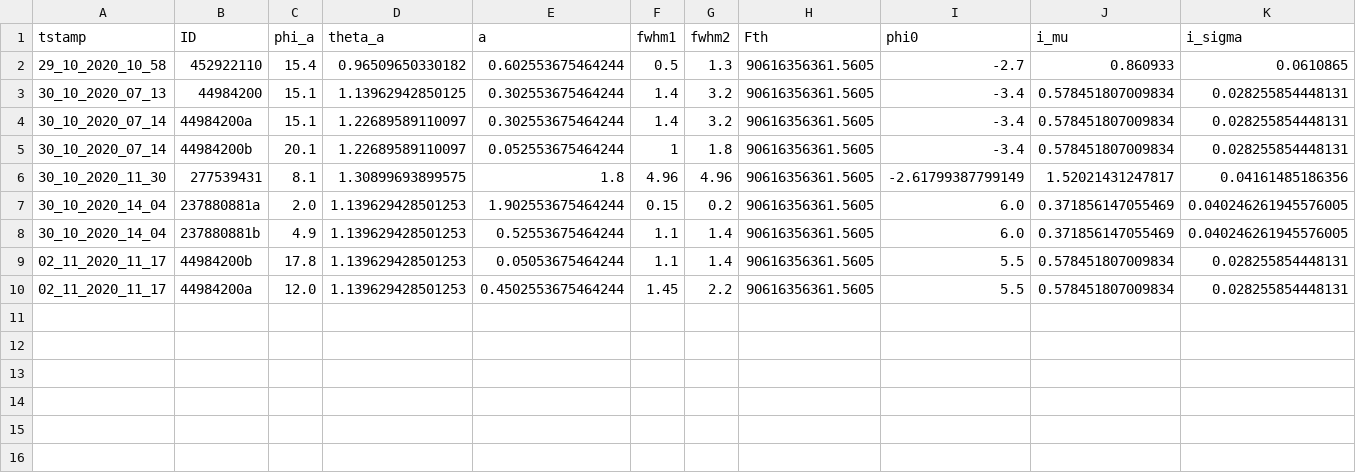
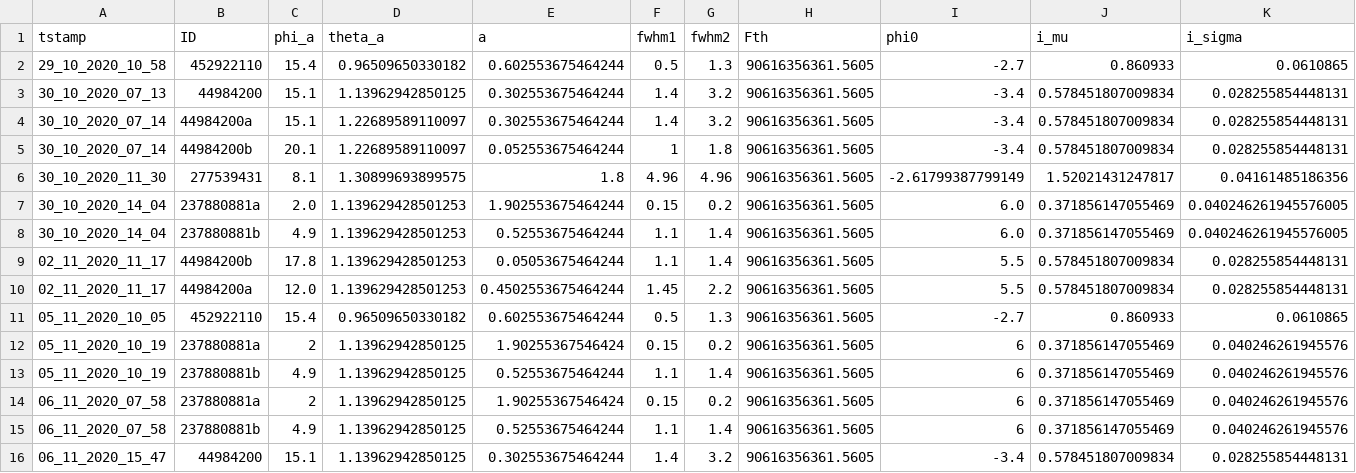
Before and after one commit to ekaterinailin/MalachiteMountains, a CSV file: data/summary/inits_decoupled.csv, drawn as a sheet; only a part is shown; rows hold the shown columns only; the diff names each change by its address in the sheet, - before the commit and + after, or states it on an @@ line.

```diff
--- a/data/summary/inits_decoupled.csv
+++ b/data/summary/inits_decoupled.csv
+row 11: 05_11_2020_10_05 | 452922110 | 15.4 | 0.96509650330182 | 0.602553675464244 | 0.5 | 1.3 | 90616356361.5605 | -2.7 | 0.860933 | 0.0610865
+row 12: 05_11_2020_10_19 | 237880881a | 2 | 1.13962942850125 | 1.90255367546424 | 0.15 | 0.2 | 90616356361.5605 | 6 | 0.371856147055469 | 0.040246261945576
+row 13: 05_11_2020_10_19 | 237880881b | 4.9 | 1.13962942850125 | 0.52553675464244 | 1.1 | 1.4 | 90616356361.5605 | 6 | 0.371856147055469 | 0.040246261945576
+row 14: 06_11_2020_07_58 | 237880881a | 2 | 1.13962942850125 | 1.90255367546424 | 0.15 | 0.2 | 90616356361.5605 | 6 | 0.371856147055469 | 0.040246261945576
+row 15: 06_11_2020_07_58 | 237880881b | 4.9 | 1.13962942850125 | 0.52553675464244 | 1.1 | 1.4 | 90616356361.5605 | 6 | 0.371856147055469 | 0.040246261945576
+row 16: 06_11_2020_15_47 | 44984200 | 15.1 | 1.13962942850125 | 0.302553675464244 | 1.4 | 3.2 | 90616356361.5605 | -3.4 | 0.578451807009834 | 0.028255854448131
```
Also changed, not shown: analysis/results/mcmc/mcmc_meta.csv, 6 other files.
